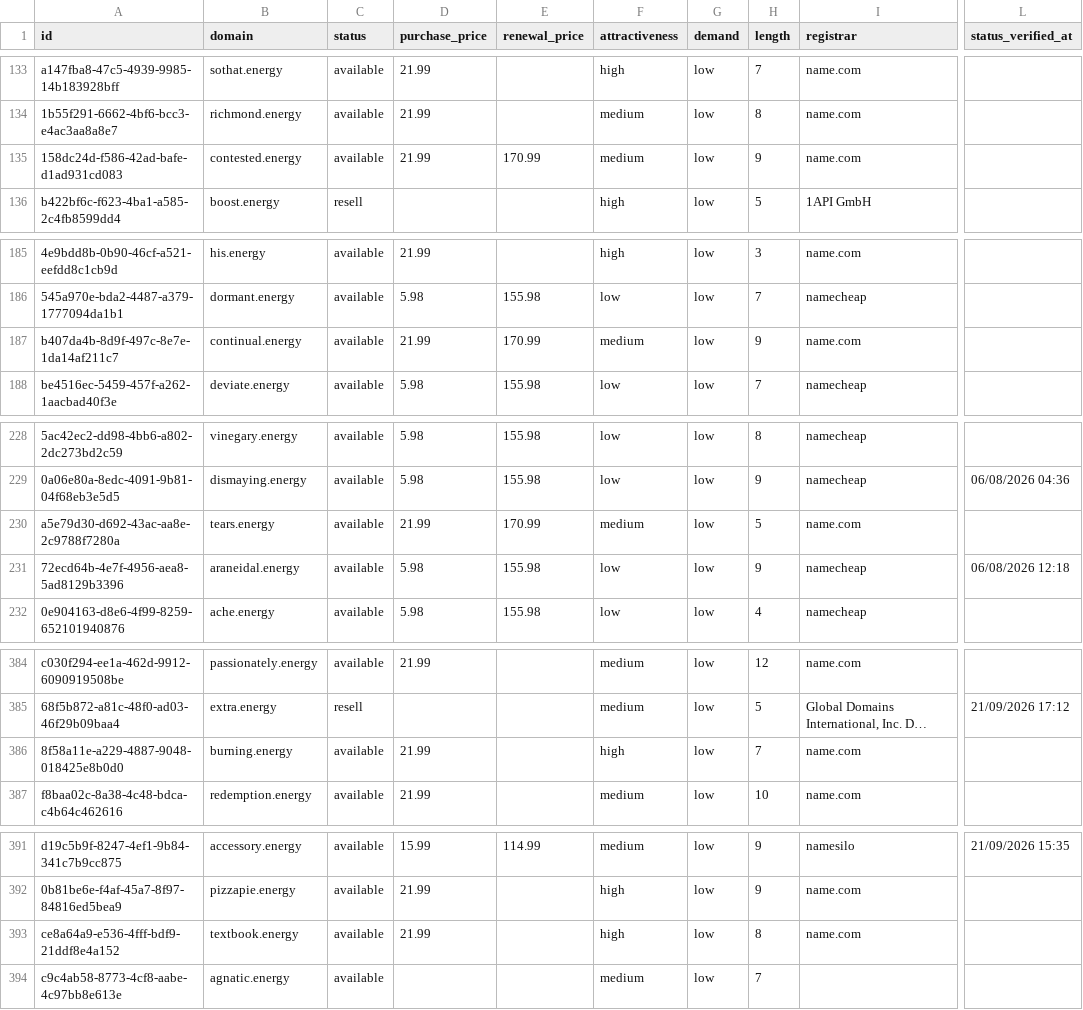
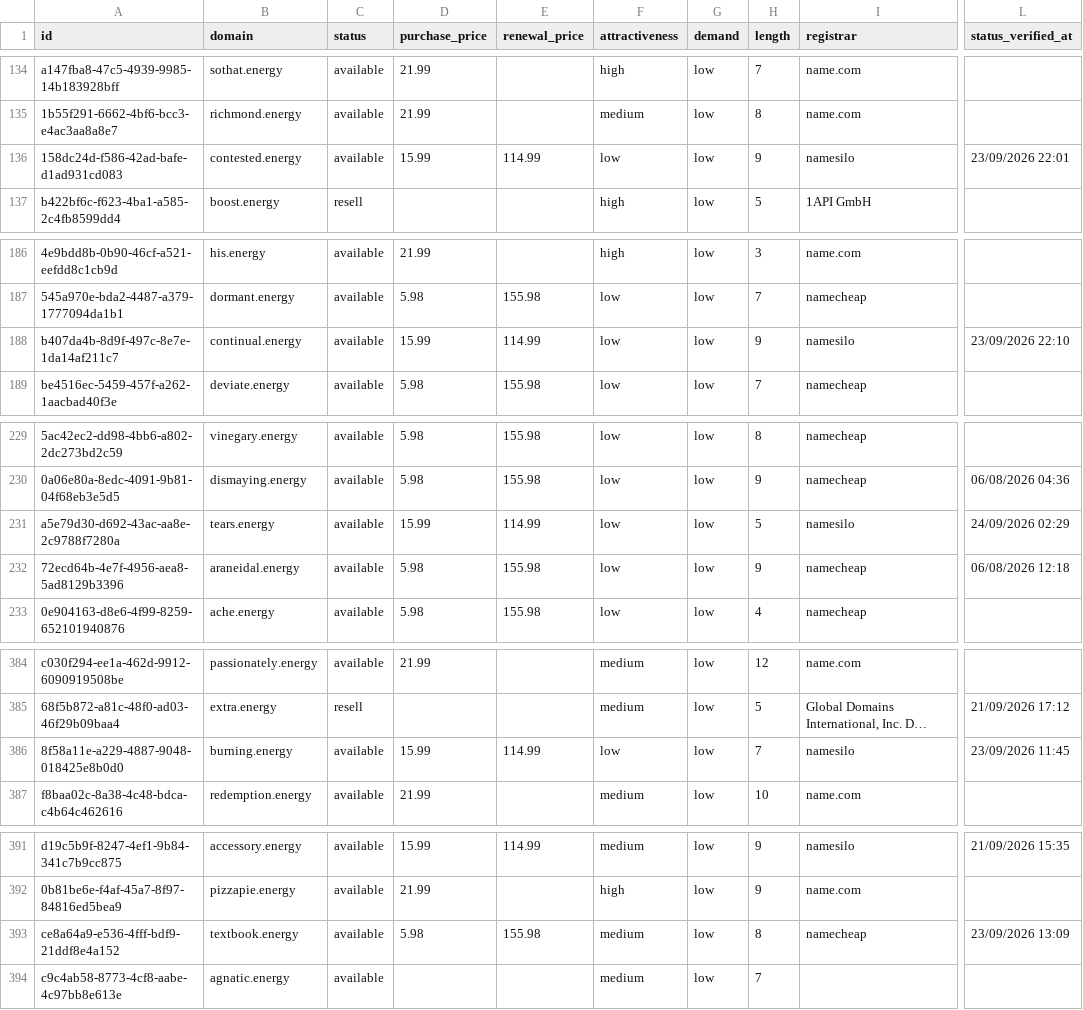
Before and after one commit to UniqueDomains/energy-oneword-domains, a CSV file: energy.csv, drawn as a sheet; only a part is shown, gaps mark what is left out; long unchanged cells end in …; addresses are those after the commit; the diff covers the shown part only; the diff names each change by its address in the sheet, - before the commit and + after, or states it on an @@ line.

```diff
--- a/energy.csv
+++ b/energy.csv
-D136 (purchase_price): 21.99
+D136 (purchase_price): 15.99
-E136 (renewal_price): 170.99
+E136 (renewal_price): 114.99
-F136 (attractiveness): medium
+F136 (attractiveness): low
-I136 (registrar): name.com
+I136 (registrar): namesilo
-L136 (status_verified_at): (empty)
+L136 (status_verified_at): 23/09/2026 22:01
-D188 (purchase_price): 21.99
+D188 (purchase_price): 15.99
-E188 (renewal_price): 170.99
+E188 (renewal_price): 114.99
-F188 (attractiveness): medium
+F188 (attractiveness): low
-I188 (registrar): name.com
+I188 (registrar): namesilo
-L188 (status_verified_at): (empty)
+L188 (status_verified_at): 23/09/2026 22:10
-D231 (purchase_price): 21.99
+D231 (purchase_price): 15.99
-E231 (renewal_price): 170.99
+E231 (renewal_price): 114.99
-F231 (attractiveness): medium
+F231 (attractiveness): low
-I231 (registrar): name.com
+I231 (registrar): namesilo
-L231 (status_verified_at): (empty)
+L231 (status_verified_at): 24/09/2026 02:29
-D386 (purchase_price): 21.99
+D386 (purchase_price): 15.99
-E386 (renewal_price): (empty)
+E386 (renewal_price): 114.99
-F386 (attractiveness): high
+F386 (attractiveness): low
-I386 (registrar): name.com
+I386 (registrar): namesilo
-L386 (status_verified_at): (empty)
+L386 (status_verified_at): 23/09/2026 11:45
-D393 (purchase_price): 21.99
+D393 (purchase_price): 5.98
-E393 (renewal_price): (empty)
+E393 (renewal_price): 155.98
-F393 (attractiveness): high
+F393 (attractiveness): medium
-I393 (registrar): name.com
+I393 (registrar): namecheap
-L393 (status_verified_at): (empty)
+L393 (status_verified_at): 23/09/2026 13:09
```
Also changed, not shown: 1 added row, 1 removed row and 98 edited cells elsewhere in this file, 4 other files.
